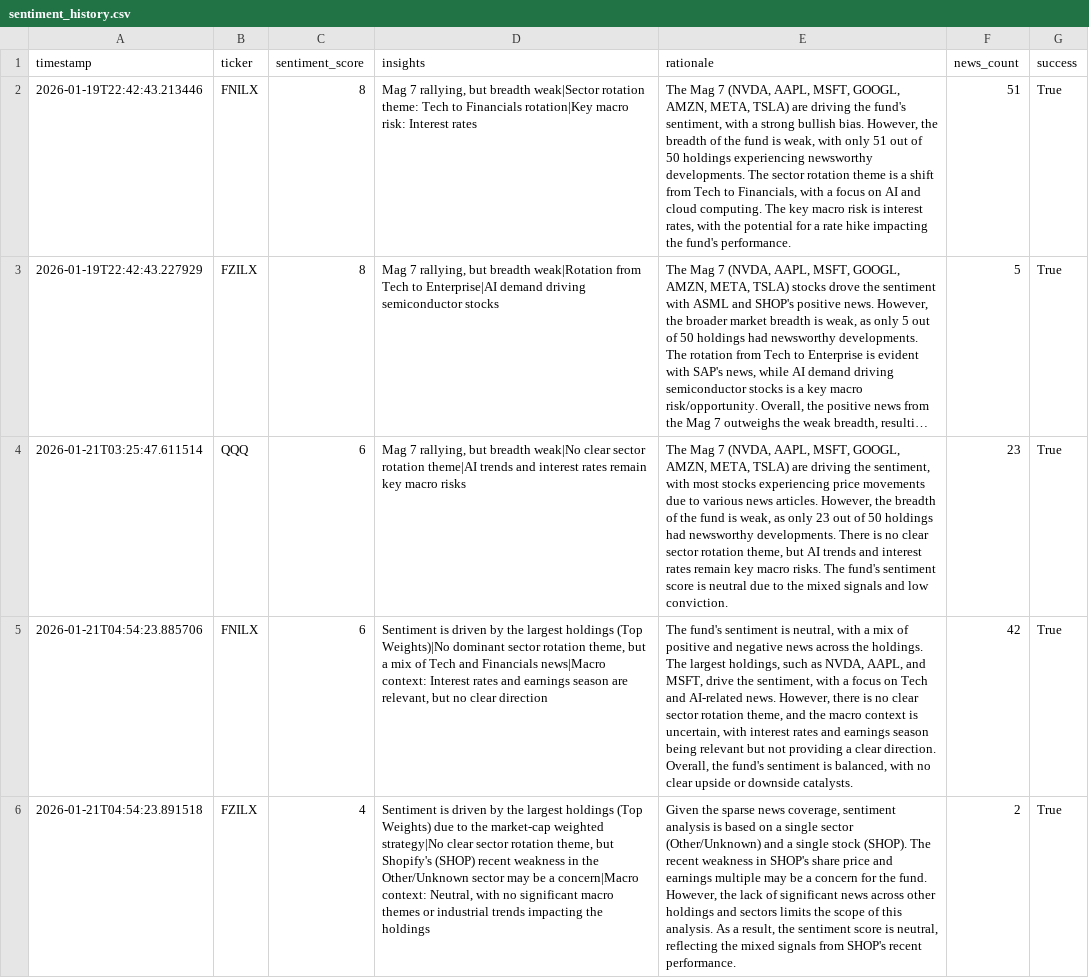
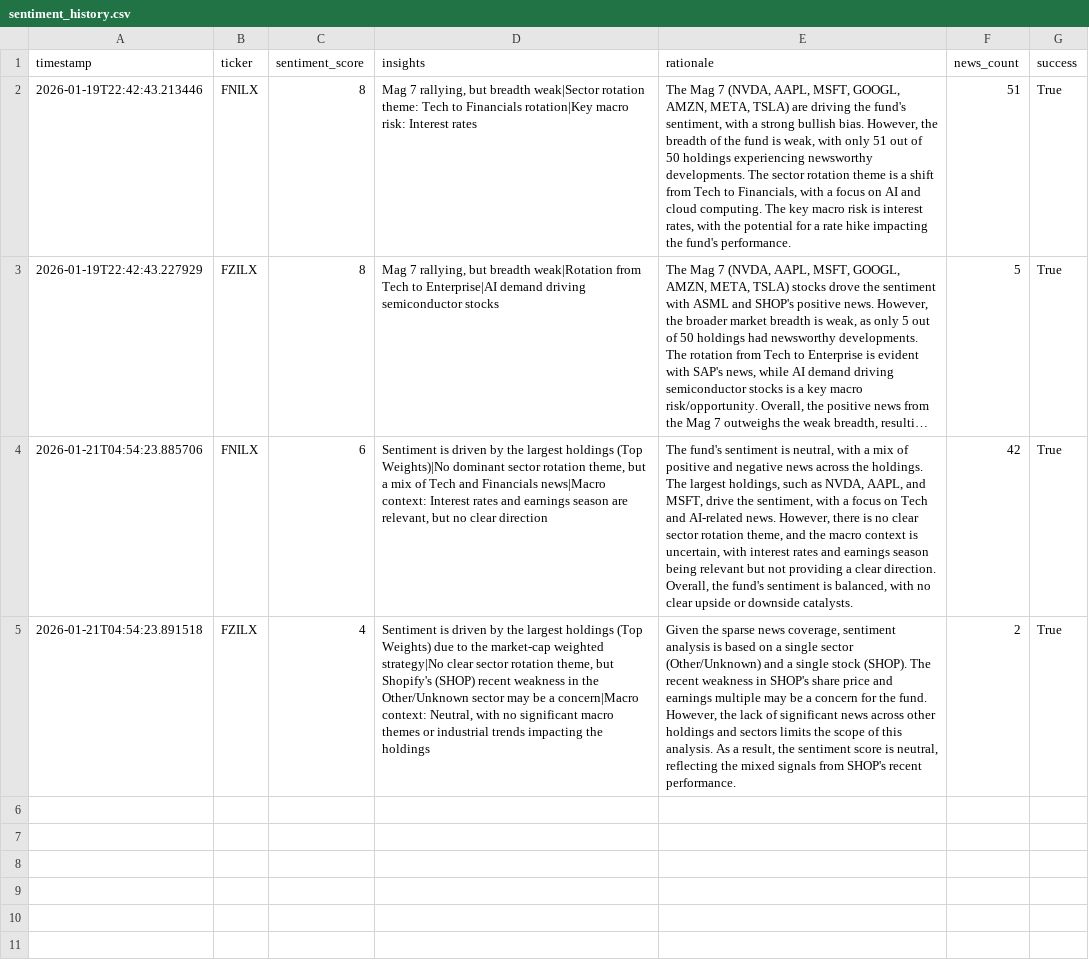
Before and after one commit to Apex1441/CloseNotice, a CSV file: data/sentiment_history.csv, drawn as a sheet; long unchanged cells end in …; the diff names each change by its address in the sheet, - before the commit and + after, or states it on an @@ line.

Commit message:
Update sentiment_history.csv

```diff
--- a/data/sentiment_history.csv
+++ b/data/sentiment_history.csv
-row 4: 2026-01-21T03:25:47.611514 | QQQ | 6 | Mag 7 rallying, but breadth weak|No clear sector rotation theme|AI trends and interest rates remain key macro risks | The Mag 7 (NVDA, AAPL, MSFT, GOOGL, AMZN, META, TSLA) are driving the sentiment, with most stocks experiencing price movements due to various news articles. However, the breadth of the fund is weak, as only 23 out of 50 holdings had newsworthy developments. There is no clear sector rotation theme, but AI trends and interest rates remain key macro risks. The fund's sentiment score is neutral due to the mixed signals and low conviction. | 23 | True
```
